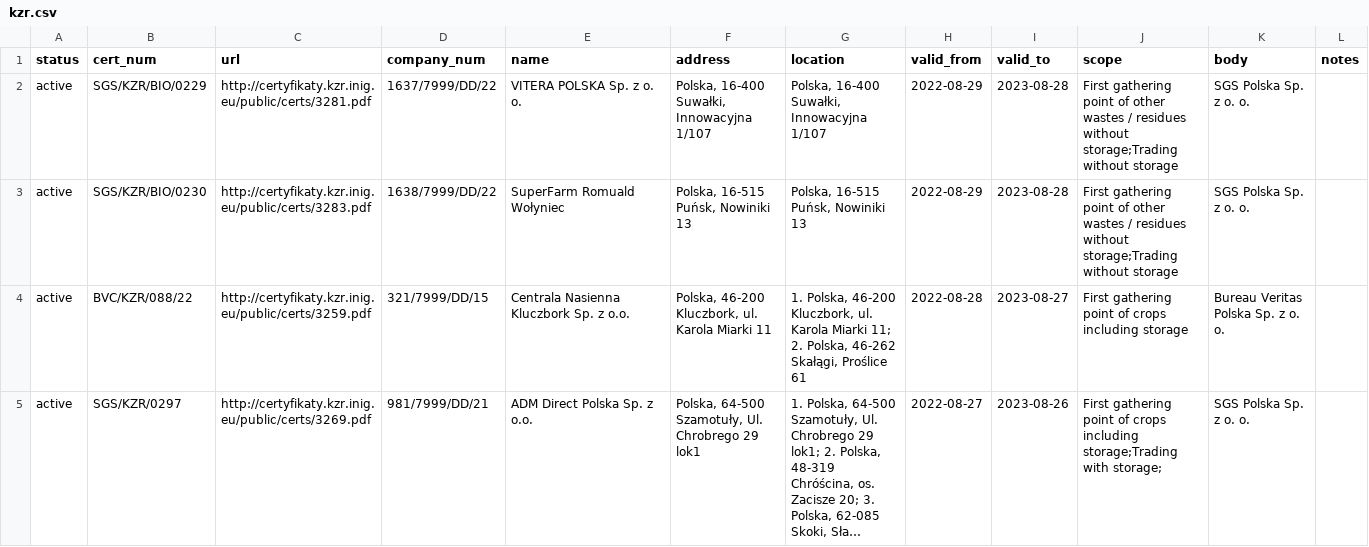
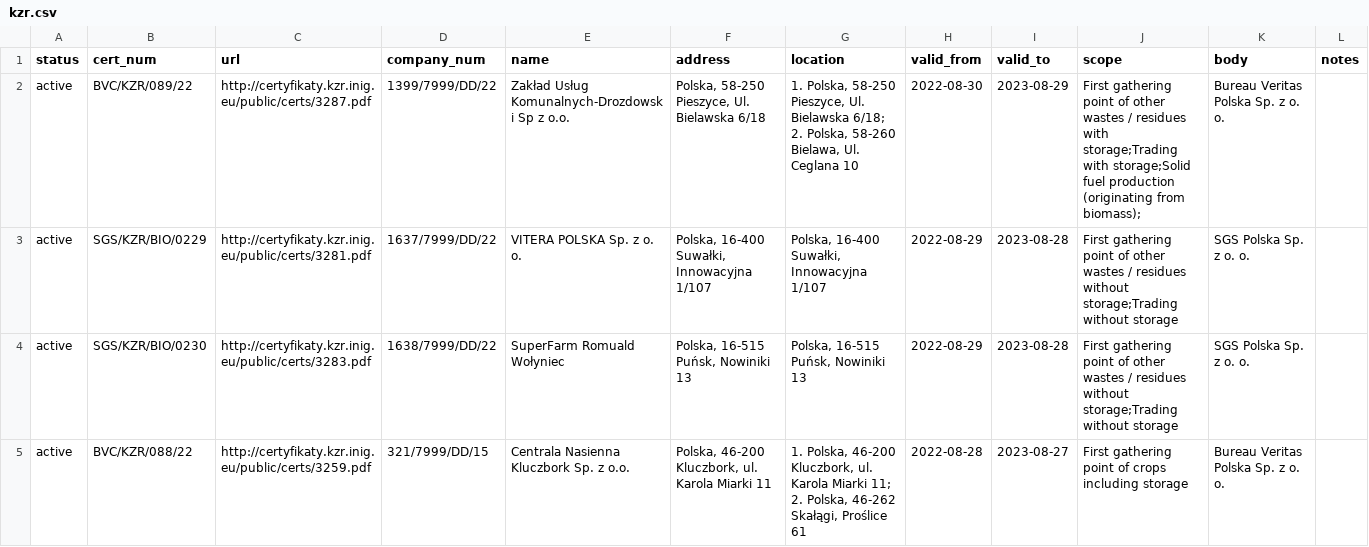
Before and after one commit to jandolezal/certificates, a CSV file: data/kzr.csv, drawn as a sheet; only a part is shown; the shorter side is filled out with more unchanged rows; long unchanged cells end in …; the diff covers the shown part only.

```diff
--- a/data/kzr.csv
+++ b/data/kzr.csv
@@ -1,2 +1,3 @@
 status,cert_num,url,company_num,name,address,location,valid_from,valid_to,scope,body,notes
+active,BVC/KZR/089/22,http://certyfikaty.kzr.inig.eu/public/certs/3287.pdf,1399/7999/DD/22,Zakład Usług Komunalnych-Drozdowski Sp z o.o.,"Polska, 58-250 Pieszyce, Ul. Bielawska 6/18","1. Polska, 58-250 Pieszyce, Ul. Bielawska 6/18; 2. Polska, 58-260 Bielawa, Ul. Ceglana 10",2022-08-30,2023-08-29,First gathering point of other wastes / residues with storage;Trading with storage;Solid fuel production (originating from biomass);,Bureau Veritas Polska Sp. z o. o.,
 active,SGS/KZR/BIO/0229,http://certyfikaty.kzr.inig.eu/public/certs/3281.pdf,1637/7999/DD/22,VITERA POLSKA Sp. z o. o.,"Polska, 16-400 Suwałki, Innowacyjna 1/107","Polska, 16-400 Suwałki, Innowacyjna 1/107",2022-08-29,2023-08-28,First gathering point of other wastes / residues without storage;Trading without storage,SGS Polska Sp. z o. o.,
```
Also changed, not shown: 3 added rows elsewhere in this file.
